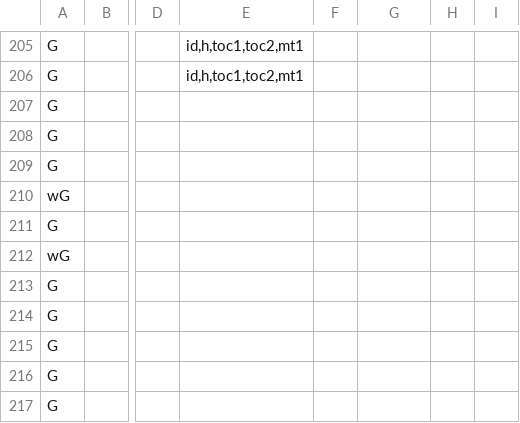
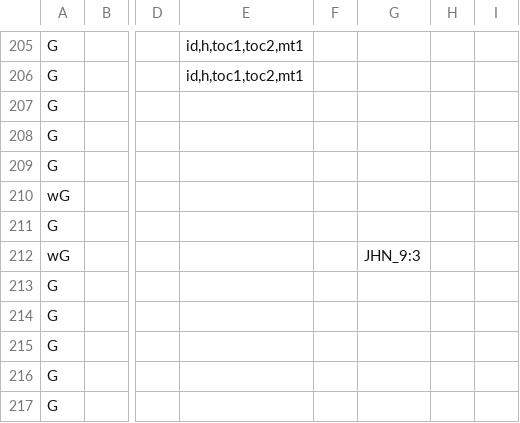
Before and after one commit to Freely-Given-org/OpenEnglishTranslation--OET, a TSV file: scripts/ScriptedVLTUpdates/NTNames.commandTable.tsv, drawn as a sheet; only a part is shown, gaps mark what is left out; the diff names each change by its address in the sheet, - before the commit and + after, or states it on an @@ line.

```diff
--- a/scripts/ScriptedVLTUpdates/NTNames.commandTable.tsv
+++ b/scripts/ScriptedVLTUpdates/NTNames.commandTable.tsv
-G212: (empty)
+G212: JHN_9:3
```
Also changed, not shown: scripts/ScriptedVLTUpdates/adjustPunctuation.commandTable.tsv, scripts/ScriptedVLTUpdates/wordingAdjustments.commandTable.tsv, 4 other files.
